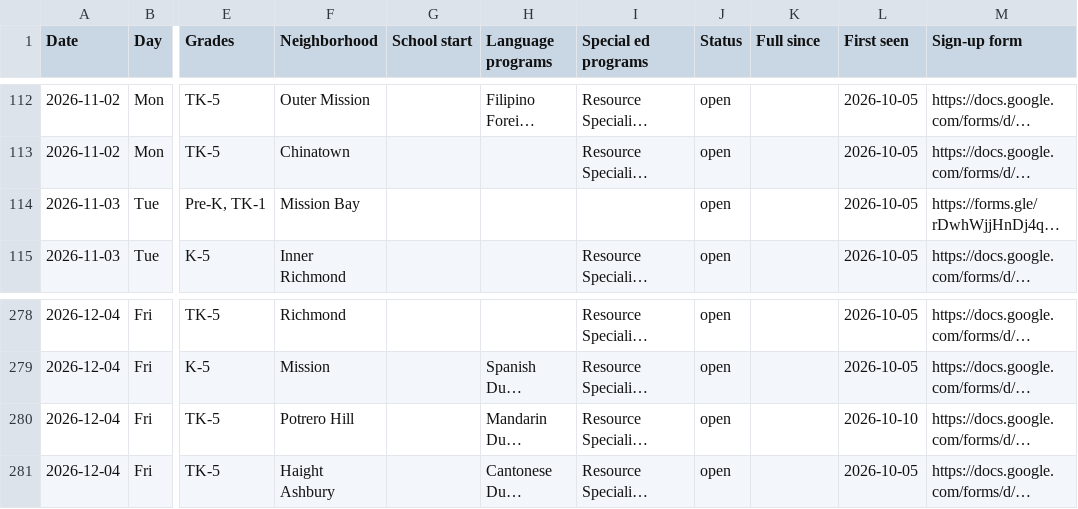
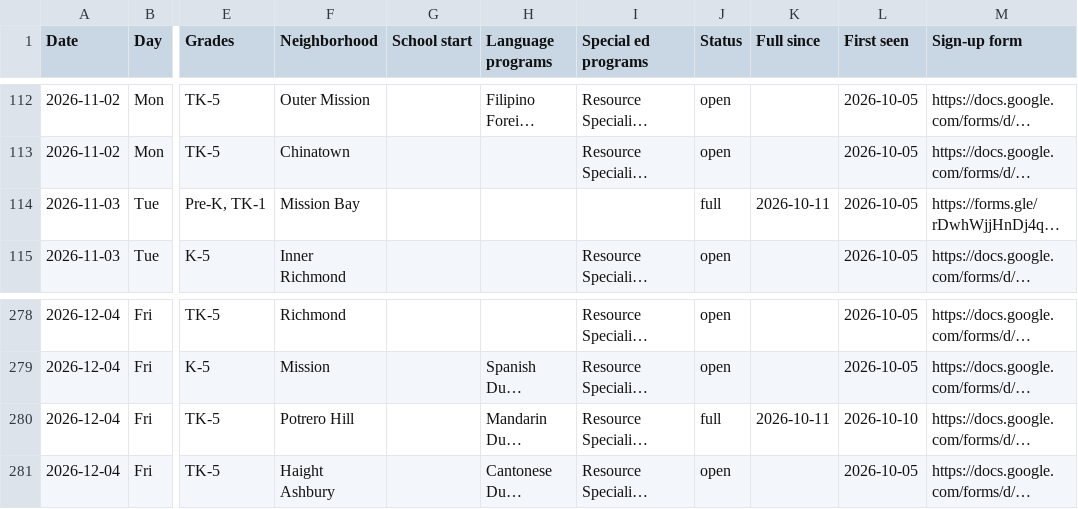
Before and after one commit to queenbirdie/sfusdstuffs, a CSV file: site/data/tours.csv, drawn as a sheet; only a part is shown, gaps mark what is left out; long unchanged cells end in …; the diff names each change by its address in the sheet, - before the commit and + after, or states it on an @@ line.

```diff
--- a/site/data/tours.csv
+++ b/site/data/tours.csv
-J114 (Status): open
+J114 (Status): full
-K114 (Full since): (empty)
+K114 (Full since): 2026-10-11
-J280 (Status): open
+J280 (Status): full
-K280 (Full since): (empty)
+K280 (Full since): 2026-10-11
```
Also changed, not shown: 1 other file.
